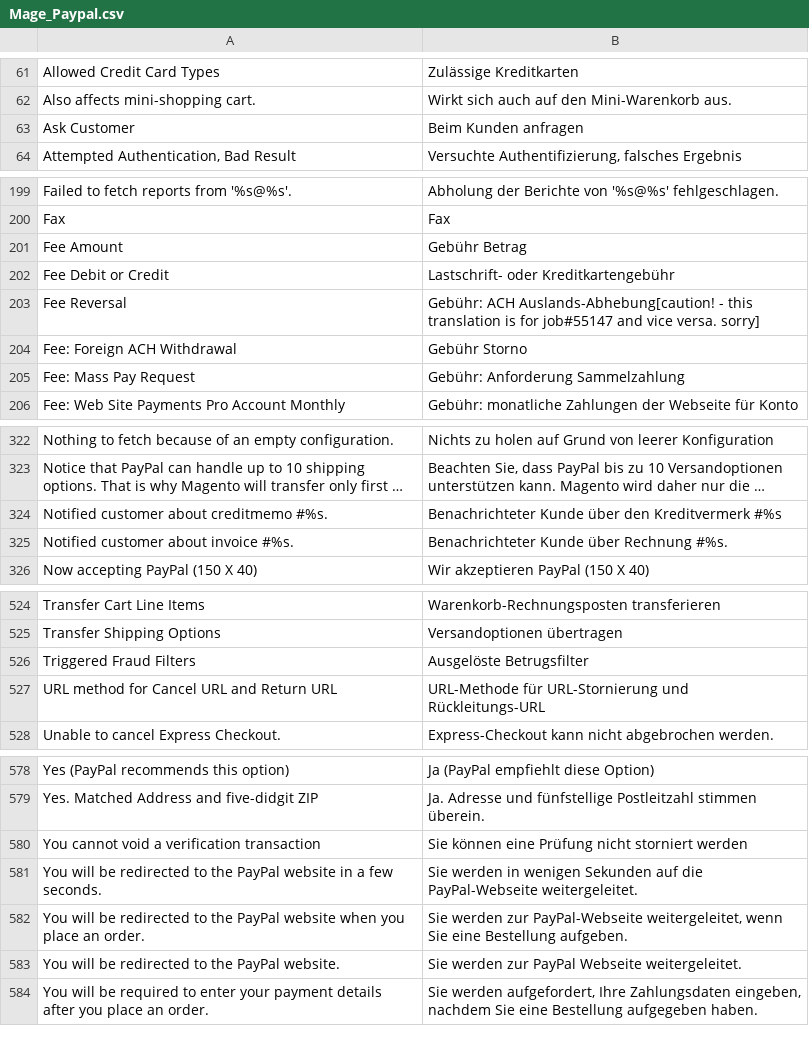
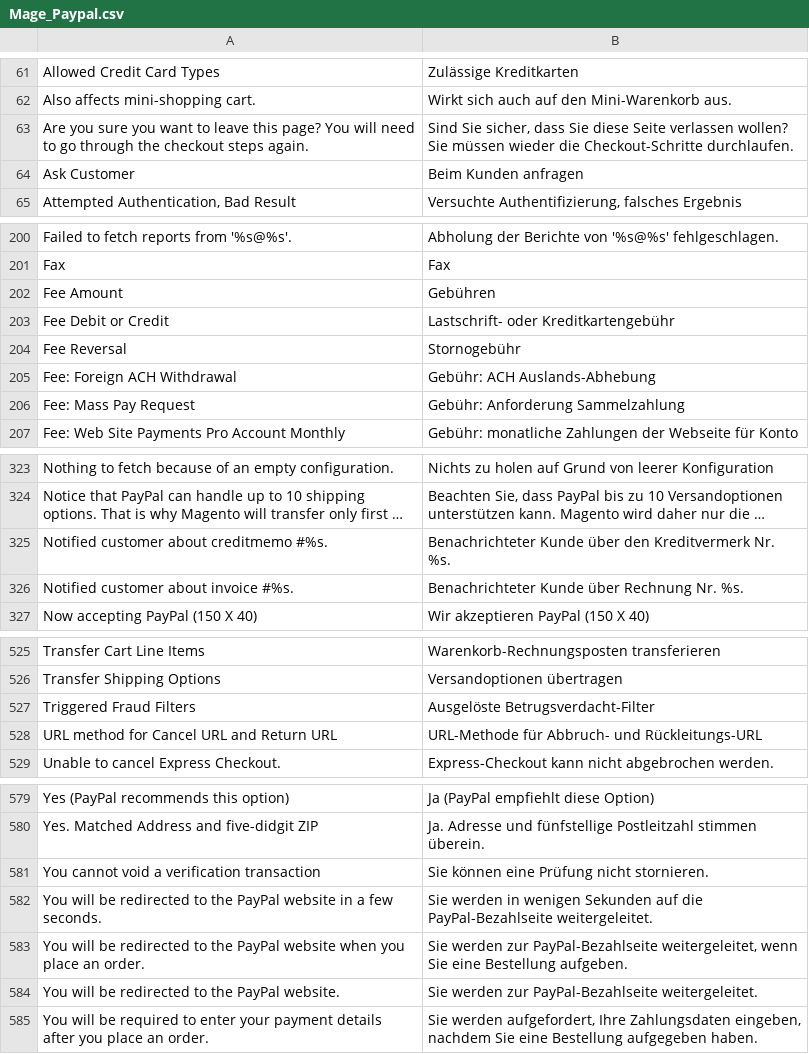
Before and after one commit to MaWoScha/German_LocalePack_de_DE-deprecated, a CSV file: app/locale/de_DE/Mage_Paypal.csv, drawn as a sheet; only a part is shown, gaps mark what is left out; long unchanged cells end in …; addresses are those after the commit; the diff covers the shown part only; the diff names each change by its address in the sheet, - before the commit and + after, or states it on an @@ line.

```diff
--- a/app/locale/de_DE/Mage_Paypal.csv
+++ b/app/locale/de_DE/Mage_Paypal.csv
+row 63: Are you sure you want to leave this page? You will need to go through the checkout steps again. | Sind Sie sicher, dass Sie diese Seite verlassen wollen? Sie müssen wieder die Checkout-Schritte durchlaufen.
-B202: Gebühr Betrag
+B202: Gebühren
-B204: Gebühr: ACH Auslands-Abhebung[caution! - this translation is for job#55147 and vice versa. sorry]
+B204: Stornogebühr
-B205: Gebühr Storno
+B205: Gebühr: ACH Auslands-Abhebung
-B325: …den Kreditvermerk #%s
+B325: …den Kreditvermerk Nr. %s.
-B326: Benachrichteter Kunde über Rechnung #%s.
+B326: Benachrichteter Kunde über Rechnung Nr. %s.
-B527: Ausgelöste Betrugsfilter
+B527: Ausgelöste Betrugsverdacht-Filter
-B528: URL-Methode für URL-Stornierung und Rückleitungs-URL
+B528: URL-Methode für Abbruch- und Rückleitungs-URL
-B581: Sie können eine Prüfung nicht storniert werden
+B581: Sie können eine Prüfung nicht stornieren.
-B582: …auf die PayPal-Webseite weitergeleitet.
+B582: …auf die PayPal-Bezahlseite weitergeleitet.
-B583: …werden zur PayPal-Webseite weitergeleitet, wenn…
+B583: …werden zur PayPal-Bezahlseite weitergeleitet, wenn…
-B584: …werden zur PayPal Webseite weitergeleitet.
+B584: …werden zur PayPal-Bezahlseite weitergeleitet.
```
Also changed, not shown: 5 edited cells elsewhere in this file, app/locale/de_DE/Mage_Adminhtml.csv, app/locale/de_DE/Mage_Catalog.csv, 53 other files.
